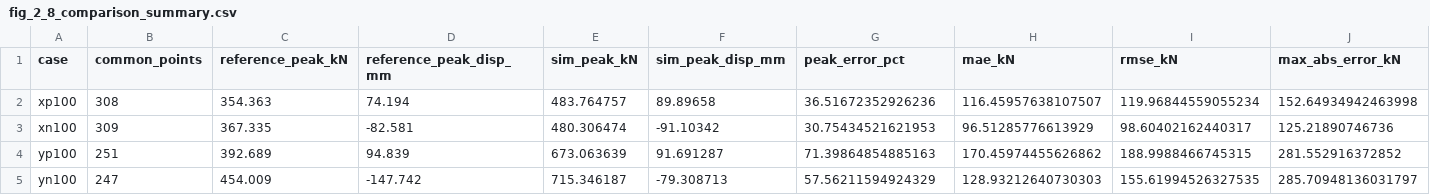
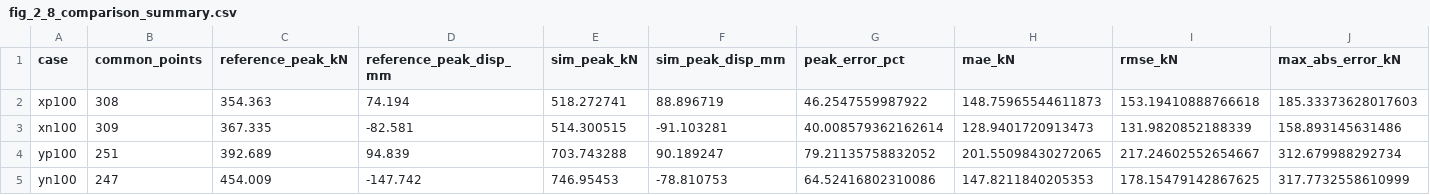
Before and after one commit to surdynamicsingenieria/seismic-retrofit-fvd-pbee, a CSV file: results/SPEAR/jeong_elnashai/comparison/fig_2_8_comparison_summary.csv, drawn as a sheet.

Commit message:
Update fig_2_8_comparison_summary.csv after reinforcement audit

```diff
--- a/results/SPEAR/jeong_elnashai/comparison/fig_2_8_comparison_summary.csv
+++ b/results/SPEAR/jeong_elnashai/comparison/fig_2_8_comparison_summary.csv
@@ -1,5 +1,5 @@
 case,common_points,reference_peak_kN,reference_peak_disp_mm,sim_peak_kN,sim_peak_disp_mm,peak_error_pct,mae_kN,rmse_kN,max_abs_error_kN
-xp100,308,354.363,74.194,483.764757,89.89658,36.51672352926236,116.45957638107507,119.96844559055234,152.64934942463998
-xn100,309,367.335,-82.581,480.306474,-91.10342,30.75434521621953,96.51285776613929,98.60402162440317,125.21890746736
-yp100,251,392.689,94.839,673.063639,91.691287,71.39864854885163,170.45974455626862,188.9988466745315,281.552916372852
-yn100,247,454.009,-147.742,715.346187,-79.308713,57.56211594924329,128.93212640730303,155.61994526327535,285.70948136031797
+xp100,308,354.363,74.194,518.272741,88.896719,46.2547559987922,148.75965544611873,153.19410888766618,185.33373628017603
+xn100,309,367.335,-82.581,514.300515,-91.103281,40.008579362162614,128.9401720913473,131.9820852188339,158.893145631486
+yp100,251,392.689,94.839,703.743288,90.189247,79.21135758832052,201.55098430272065,217.24602552654667,312.679988292734
+yn100,247,454.009,-147.742,746.95453,-78.810753,64.52416802310086,147.8211840205353,178.15479142867625,317.7732558610999
```
